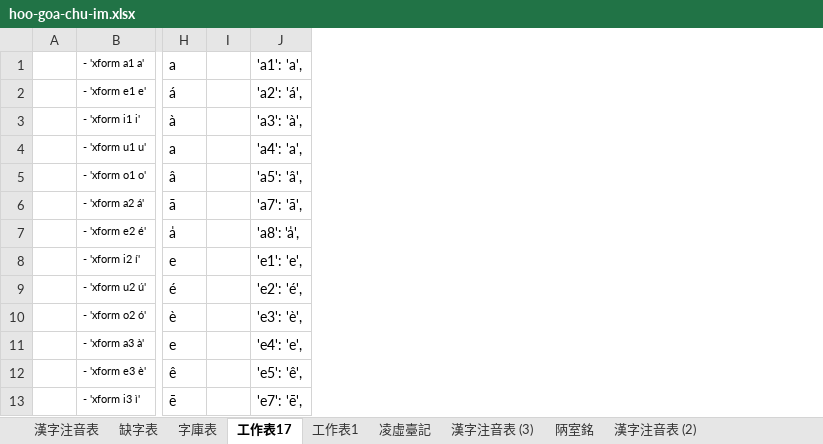
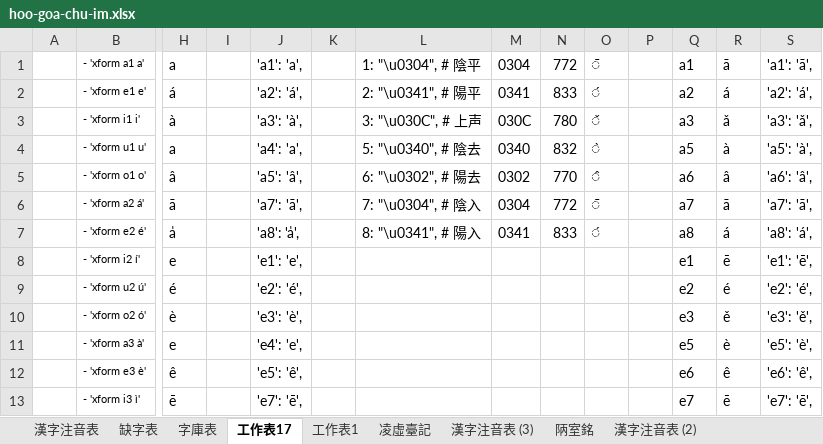
Before and after one commit to AlanJui/ho-lok-oe-chu-im, an Excel workbook: hoo-goa-chu-im.xlsx, sheet 工作表17, drawn as a sheet; only a part is shown, gaps mark what is left out; values as stored, in another font and other column widths than the file's, no borders; the diff names each change by its address in the sheet, - before the commit and + after, or states it on an @@ line.

```diff
--- a/hoo-goa-chu-im.xlsx (sheet 工作表17)
+++ b/hoo-goa-chu-im.xlsx (sheet 工作表17)
+column K, empty
+column L, rows 1-7: 1: "\u0304", # 陰平 | 2: "\u0341", # 陽平 | 3: "\u030C", # 上声 | 5: "\u0340", # 陰去 | 6: "\u0302", # 陽去 | 7: "\u0304", # 陰入 | 8: "\u0341", # 陽入
+column M, rows 1-7: 0304 | 0341 | 030C | 0340 | 0302 | 0304 | 0341
+column N, rows 1-7: 772 | 833 | 780 | 832 | 770 | 772 | 833
+column O, rows 1-7: ̄ | ́ | ̌ | ̀ | ̂ | ̄ | ́
+column P, empty
+column Q, rows 1-13: a1 | a2 | a3 | a5 | a6 | a7 | a8 | e1 | e2 | e3 | e5 | e6 | e7
+column R, rows 1-13: ā | á | ǎ | à | â | ā | á | ē | é | ě | è | ê | ē
+column S, rows 1-13: 'a1': 'ā', | 'a2': 'á', | 'a3': 'ǎ', | 'a5': 'à', | 'a6': 'â', | 'a7': 'ā', | 'a8': 'á', | 'e1': 'ē', | 'e2': 'é', | 'e3': 'ě', | 'e5': 'è', | 'e6': 'ê', | 'e7': 'ē',
```
Also changed, not shown: sheet 漢字注音表, tools/dictionary_tool.xlsx, 3 other files.
